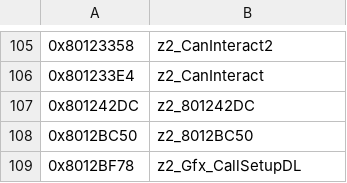
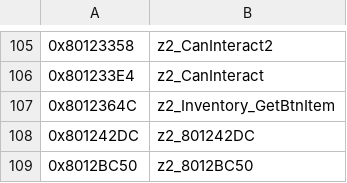
Before and after one commit to isghj5/mm-rando, a CSV file: assembly/symbols.csv, drawn as a sheet; only a part is shown, gaps mark what is left out; the shorter side is filled out with more unchanged rows.

```diff
--- a/assembly/symbols.csv
+++ b/assembly/symbols.csv
@@ -106,2 +106,3 @@
 0x801233E4,z2_CanInteract
+0x8012364C,z2_Inventory_GetBtnItem
 0x801242DC,z2_801242DC
```
Also changed, not shown: 6 other files.
